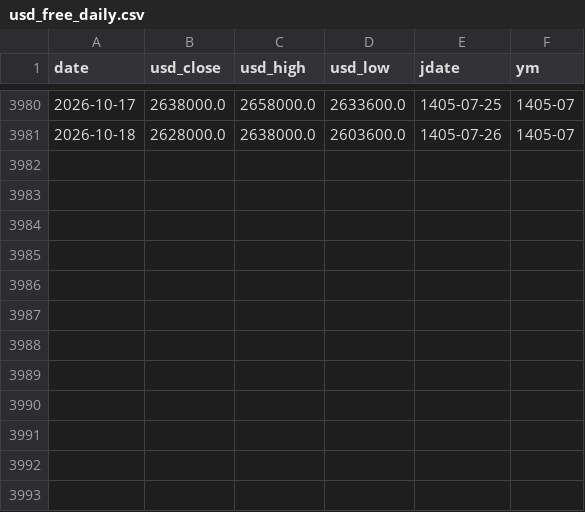
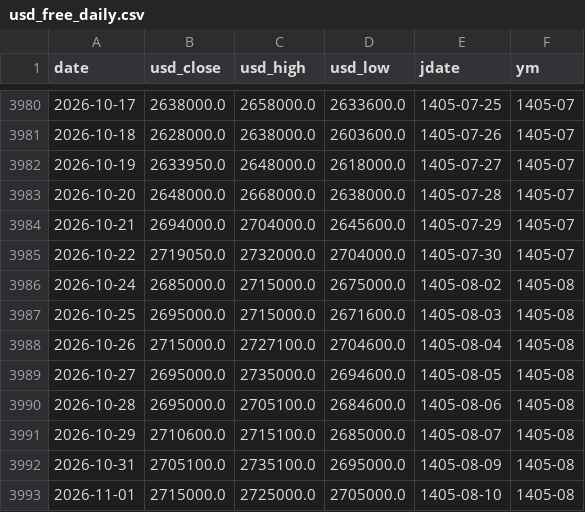
Before and after one commit to sajjad-analytics/salon-analytics, a CSV file: iran_inflation/data/processed/usd_free_daily.csv, drawn as a sheet; only a part is shown, gaps mark what is left out; the diff names each change by its address in the sheet, - before the commit and + after, or states it on an @@ line.

```diff
--- a/iran_inflation/data/processed/usd_free_daily.csv
+++ b/iran_inflation/data/processed/usd_free_daily.csv
+row 3982: 2026-10-19 | 2633950.0 | 2648000.0 | 2618000.0 | 1405-07-27 | 1405-07
+row 3983: 2026-10-20 | 2648000.0 | 2668000.0 | 2638000.0 | 1405-07-28 | 1405-07
+row 3984: 2026-10-21 | 2694000.0 | 2704000.0 | 2645600.0 | 1405-07-29 | 1405-07
+row 3985: 2026-10-22 | 2719050.0 | 2732000.0 | 2704000.0 | 1405-07-30 | 1405-07
+row 3986: 2026-10-24 | 2685000.0 | 2715000.0 | 2675000.0 | 1405-08-02 | 1405-08
+row 3987: 2026-10-25 | 2695000.0 | 2715000.0 | 2671600.0 | 1405-08-03 | 1405-08
+row 3988: 2026-10-26 | 2715000.0 | 2727100.0 | 2704600.0 | 1405-08-04 | 1405-08
+row 3989: 2026-10-27 | 2695000.0 | 2735000.0 | 2694600.0 | 1405-08-05 | 1405-08
+row 3990: 2026-10-28 | 2695000.0 | 2705100.0 | 2684600.0 | 1405-08-06 | 1405-08
+row 3991: 2026-10-29 | 2710600.0 | 2715100.0 | 2685000.0 | 1405-08-07 | 1405-08
+row 3992: 2026-10-31 | 2705100.0 | 2735100.0 | 2695000.0 | 1405-08-09 | 1405-08
+row 3993: 2026-11-01 | 2715000.0 | 2725000.0 | 2705000.0 | 1405-08-10 | 1405-08
```
Also changed, not shown: iran_inflation/data/processed/master_monthly.csv, iran_inflation/data/processed/usd_free_monthly.csv, 11 other files.
